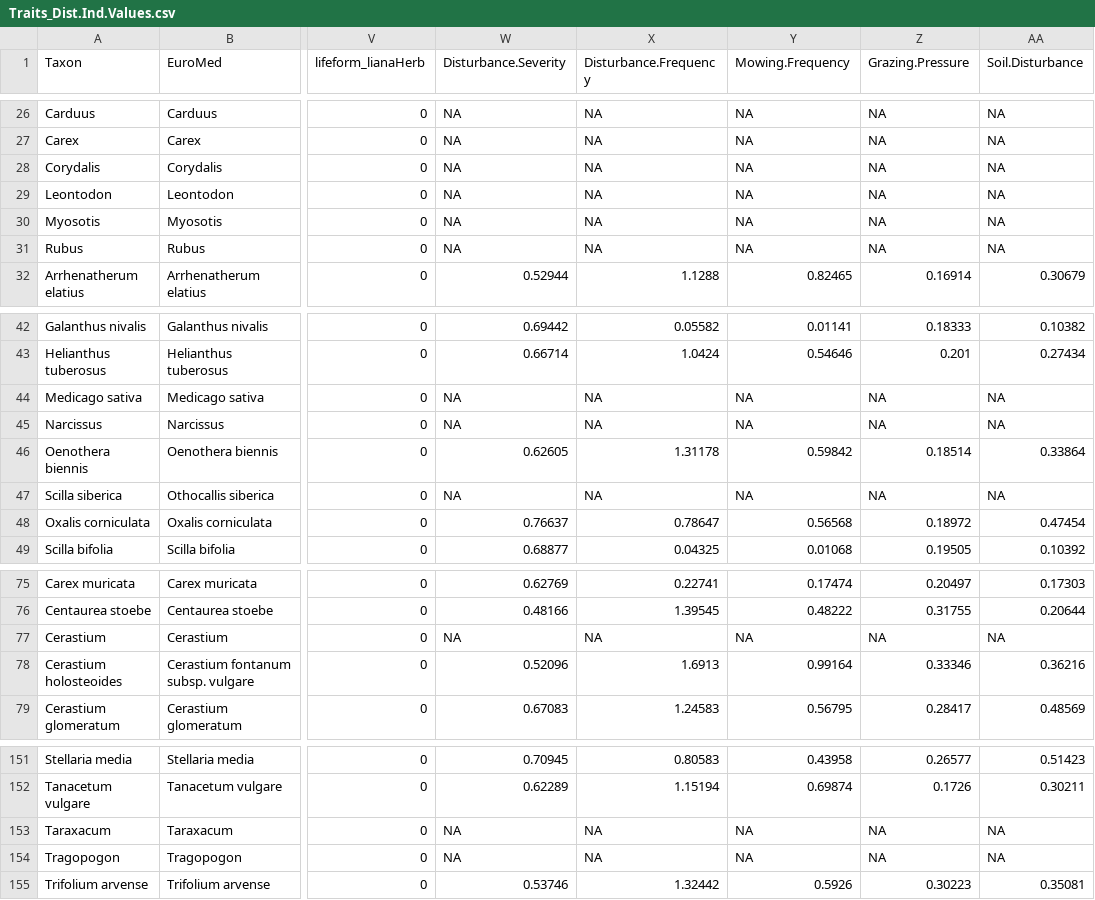
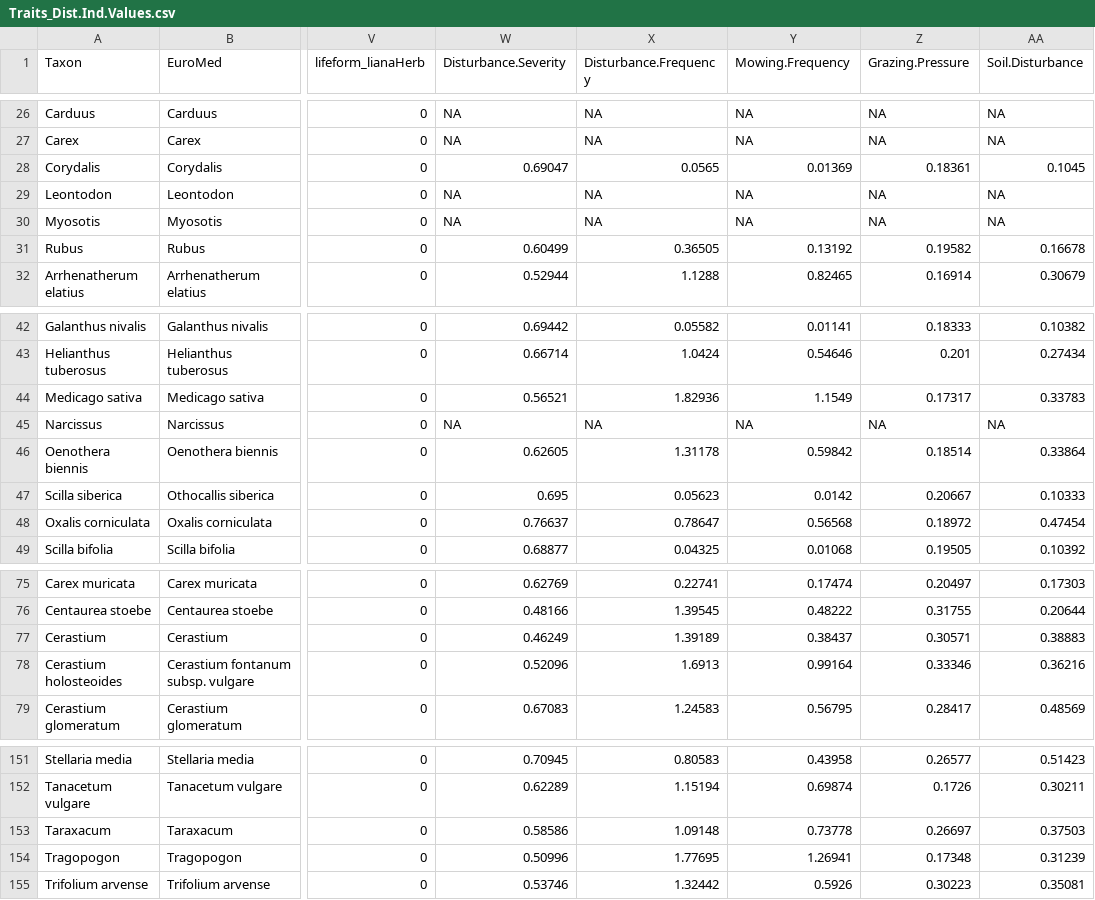
Before and after one commit to oksanabuzh/Guttek_et_al_2026, a CSV file: data/processed_data/Traits_Dist.Ind.Values.csv, drawn as a sheet; only a part is shown, gaps mark what is left out; the diff covers the shown part only; the diff names each change by its address in the sheet, - before the commit and + after, or states it on an @@ line.

Commit message:
Update disturbance indicator data integration
Removed obsolete missing taxa CSV and updated 'Traits_Dist.Ind.Values.csv' with disturbance indicator values for previously missing taxa. Modified 'data_wrangling.R' to read and join new manually added disturbance indicator data, ensuring more taxa have complete indicator values.

```diff
--- a/data/processed_data/Traits_Dist.Ind.Values.csv
+++ b/data/processed_data/Traits_Dist.Ind.Values.csv
-W28 (Disturbance.Severity): NA
+W28 (Disturbance.Severity): 0.69047
-X28 (Disturbance.Frequency): NA
+X28 (Disturbance.Frequency): 0.0565
-Y28 (Mowing.Frequency): NA
+Y28 (Mowing.Frequency): 0.01369
-Z28 (Grazing.Pressure): NA
+Z28 (Grazing.Pressure): 0.18361
-AA28 (Soil.Disturbance): NA
+AA28 (Soil.Disturbance): 0.1045
-W31 (Disturbance.Severity): NA
+W31 (Disturbance.Severity): 0.60499
-X31 (Disturbance.Frequency): NA
+X31 (Disturbance.Frequency): 0.36505
-Y31 (Mowing.Frequency): NA
+Y31 (Mowing.Frequency): 0.13192
-Z31 (Grazing.Pressure): NA
+Z31 (Grazing.Pressure): 0.19582
-AA31 (Soil.Disturbance): NA
+AA31 (Soil.Disturbance): 0.16678
-W44 (Disturbance.Severity): NA
+W44 (Disturbance.Severity): 0.56521
-X44 (Disturbance.Frequency): NA
+X44 (Disturbance.Frequency): 1.82936
-Y44 (Mowing.Frequency): NA
+Y44 (Mowing.Frequency): 1.1549
-Z44 (Grazing.Pressure): NA
+Z44 (Grazing.Pressure): 0.17317
-AA44 (Soil.Disturbance): NA
+AA44 (Soil.Disturbance): 0.33783
-W47 (Disturbance.Severity): NA
+W47 (Disturbance.Severity): 0.695
-X47 (Disturbance.Frequency): NA
+X47 (Disturbance.Frequency): 0.05623
-Y47 (Mowing.Frequency): NA
+Y47 (Mowing.Frequency): 0.0142
-Z47 (Grazing.Pressure): NA
+Z47 (Grazing.Pressure): 0.20667
-AA47 (Soil.Disturbance): NA
+AA47 (Soil.Disturbance): 0.10333
-W77 (Disturbance.Severity): NA
+W77 (Disturbance.Severity): 0.46249
-X77 (Disturbance.Frequency): NA
+X77 (Disturbance.Frequency): 1.39189
-Y77 (Mowing.Frequency): NA
+Y77 (Mowing.Frequency): 0.38437
-Z77 (Grazing.Pressure): NA
+Z77 (Grazing.Pressure): 0.30571
-AA77 (Soil.Disturbance): NA
+AA77 (Soil.Disturbance): 0.38883
-W153 (Disturbance.Severity): NA
+W153 (Disturbance.Severity): 0.58586
-X153 (Disturbance.Frequency): NA
+X153 (Disturbance.Frequency): 1.09148
-Y153 (Mowing.Frequency): NA
+Y153 (Mowing.Frequency): 0.73778
-Z153 (Grazing.Pressure): NA
+Z153 (Grazing.Pressure): 0.26697
-AA153 (Soil.Disturbance): NA
+AA153 (Soil.Disturbance): 0.37503
-W154 (Disturbance.Severity): NA
+W154 (Disturbance.Severity): 0.50996
-X154 (Disturbance.Frequency): NA
+X154 (Disturbance.Frequency): 1.77695
-Y154 (Mowing.Frequency): NA
+Y154 (Mowing.Frequency): 1.26941
-Z154 (Grazing.Pressure): NA
+Z154 (Grazing.Pressure): 0.17348
-AA154 (Soil.Disturbance): NA
+AA154 (Soil.Disturbance): 0.31239
```
Also changed, not shown: 10 edited cells elsewhere in this file, 2 other files.
